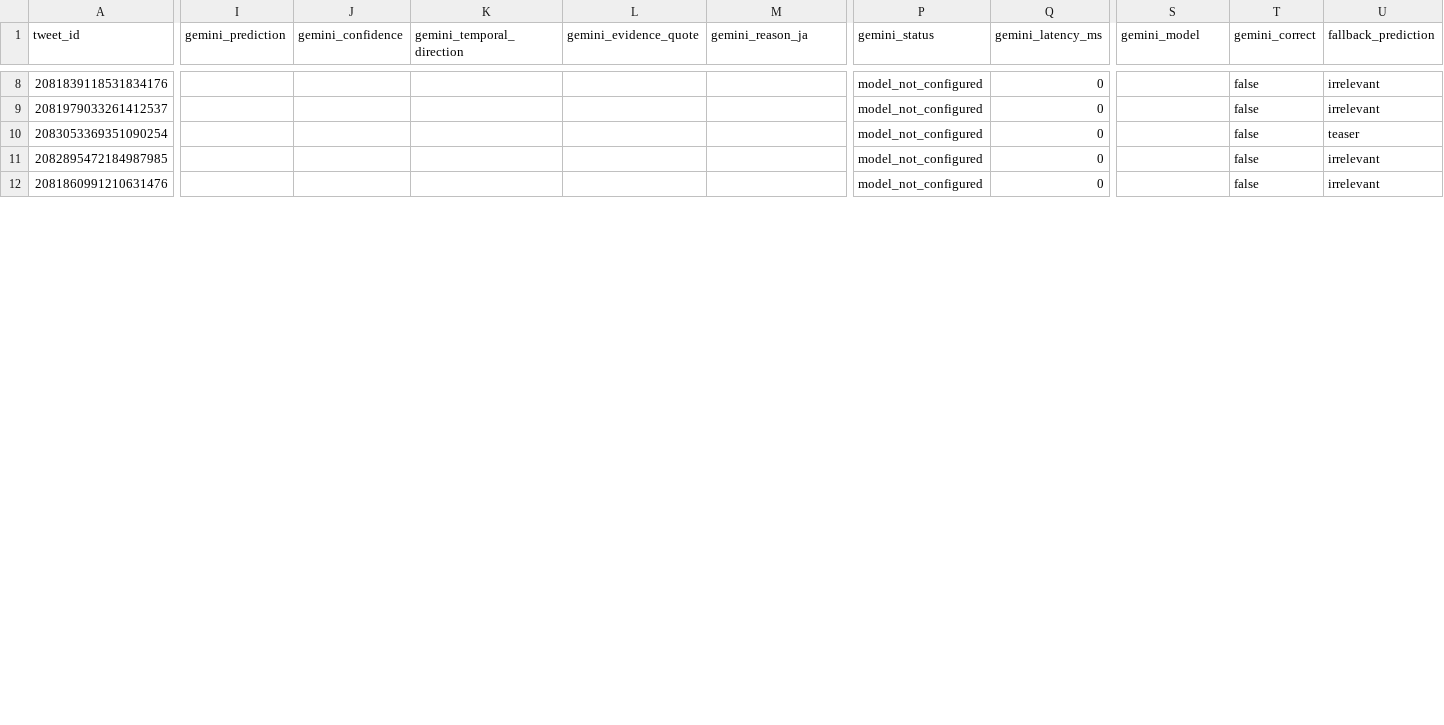
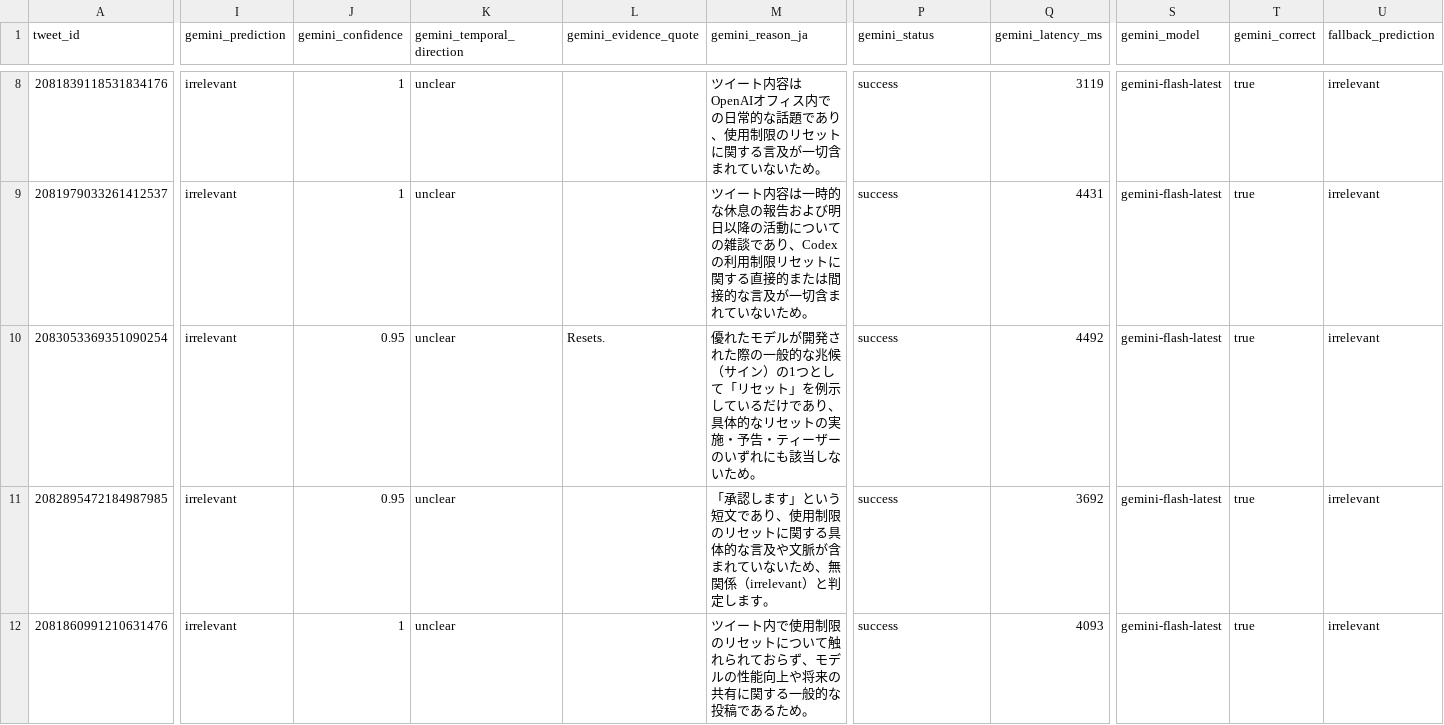
Before and after one commit to gussuri/codex-reset-observatory, a CSV file: reports/tibo-classifier-eval-20260801.csv, drawn as a sheet; only a part is shown, gaps mark what is left out; the diff covers the shown part only; the diff names each change by its address in the sheet, - before the commit and + after, or states it on an @@ line.

```diff
--- a/reports/tibo-classifier-eval-20260801.csv
+++ b/reports/tibo-classifier-eval-20260801.csv
-I8:I12 (gemini_prediction): (empty)
+I8:I12 (gemini_prediction): irrelevant
-J8:J9 (gemini_confidence): (empty)
+J8:J9 (gemini_confidence): 1
-K8:K12 (gemini_temporal_direction): (empty)
+K8:K12 (gemini_temporal_direction): unclear
-M8 (gemini_reason_ja): (empty)
+M8 (gemini_reason_ja): ツイート内容はOpenAIオフィス内での日常的な話題であり、使用制限のリセットに関する言及が一切含まれていないため。
-P8:P12 (gemini_status): model_not_configured
+P8:P12 (gemini_status): success
-Q8 (gemini_latency_ms): 0
+Q8 (gemini_latency_ms): 3119
-S8:S12 (gemini_model): (empty)
+S8:S12 (gemini_model): gemini-flash-latest
-T8:T12 (gemini_correct): false
+T8:T12 (gemini_correct): true
-M9 (gemini_reason_ja): (empty)
+M9 (gemini_reason_ja): ツイート内容は一時的な休息の報告および明日以降の活動についての雑談であり、Codexの利用制限リセットに関する直接的または間接的な言及が一切含まれていないため。
-Q9 (gemini_latency_ms): 0
+Q9 (gemini_latency_ms): 4431
-J10:J11 (gemini_confidence): (empty)
+J10:J11 (gemini_confidence): 0.95
-L10 (gemini_evidence_quote): (empty)
+L10 (gemini_evidence_quote): Resets.
-M10 (gemini_reason_ja): (empty)
+M10 (gemini_reason_ja): 優れたモデルが開発された際の一般的な兆候（サイン）の1つとして「リセット」を例示しているだけであり、具体的なリセットの実施・予告・ティーザーのいずれにも該当しないため。
-Q10 (gemini_latency_ms): 0
+Q10 (gemini_latency_ms): 4492
-U10 (fallback_prediction): teaser
+U10 (fallback_prediction): irrelevant
-M11 (gemini_reason_ja): (empty)
+M11 (gemini_reason_ja): 「承認します」という短文であり、使用制限のリセットに関する具体的な言及や文脈が含まれていないため、無関係（irrelevant）と判定します。
-Q11 (gemini_latency_ms): 0
+Q11 (gemini_latency_ms): 3692
-J12 (gemini_confidence): (empty)
+J12 (gemini_confidence): 1
-M12 (gemini_reason_ja): (empty)
+M12 (gemini_reason_ja): ツイート内で使用制限のリセットについて触れられておらず、モデルの性能向上や将来の共有に関する一般的な投稿であるため。
-Q12 (gemini_latency_ms): 0
+Q12 (gemini_latency_ms): 4093
```
Also changed, not shown: 122 edited cells elsewhere in this file, 4 other files.
